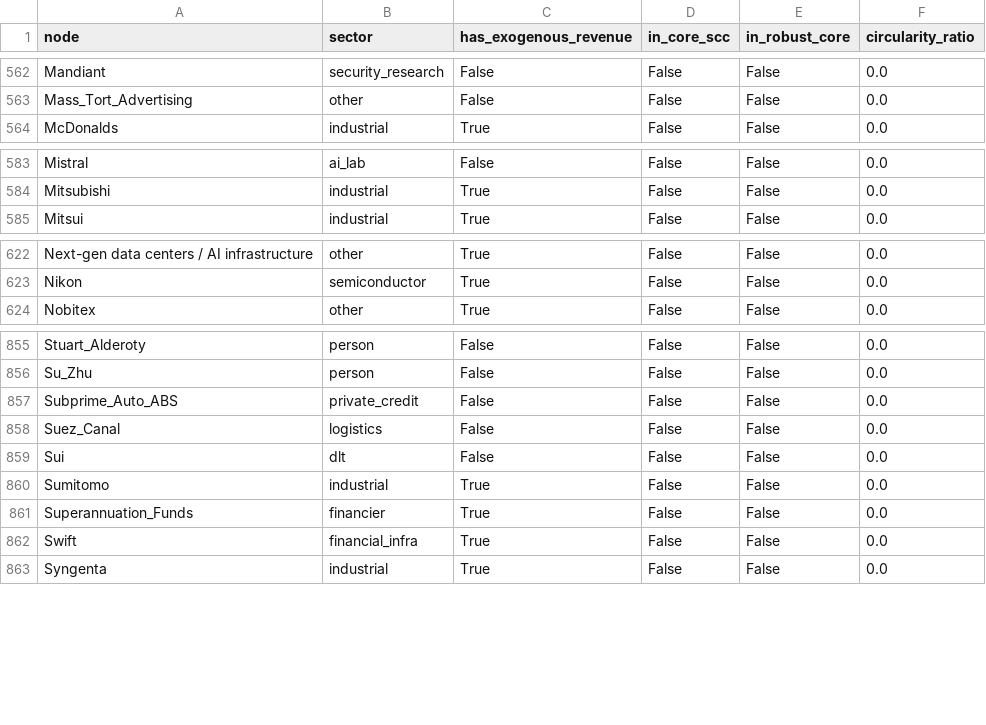
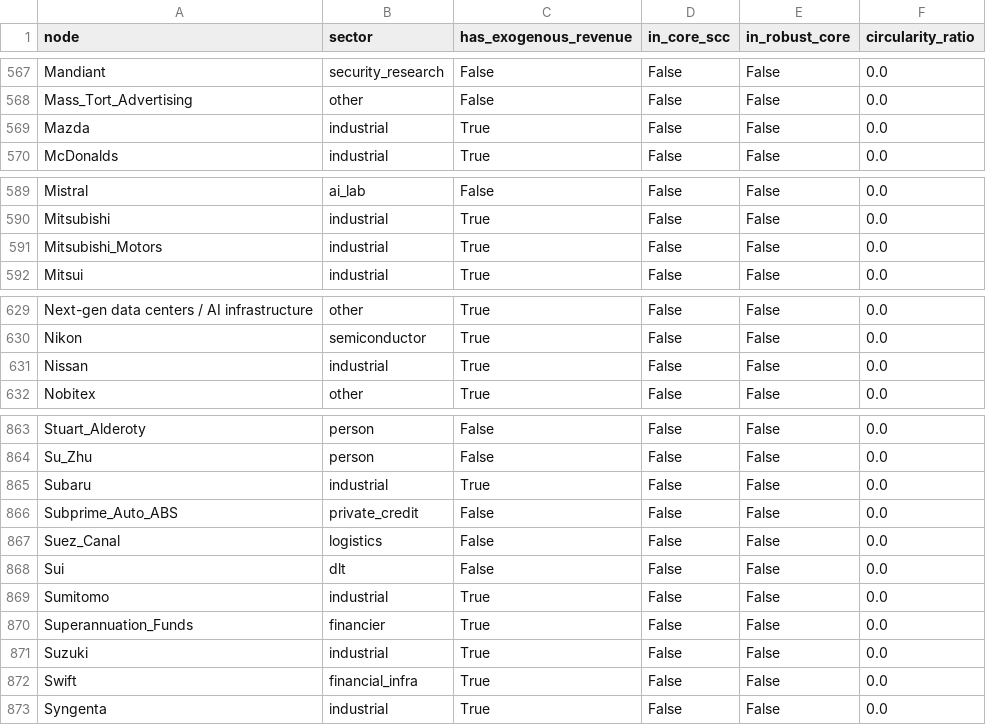
Before and after one commit to pq-cybarg/bubble-map, a CSV file: data/entities.csv, drawn as a sheet; only a part is shown, gaps mark what is left out; the diff covers the shown part only; the diff names each change by its address in the sheet, - before the commit and + after, or states it on an @@ line.

```diff
--- a/data/entities.csv
+++ b/data/entities.csv
+row 569: Mazda | industrial | True | False | False | 0.0
+row 591: Mitsubishi_Motors | industrial | True | False | False | 0.0
+row 631: Nissan | industrial | True | False | False | 0.0
+row 865: Subaru | industrial | True | False | False | 0.0
+row 871: Suzuki | industrial | True | False | False | 0.0
```
Also changed, not shown: 6 added rows and 1 edited cell elsewhere in this file, data/edges.csv, 20 other files.
